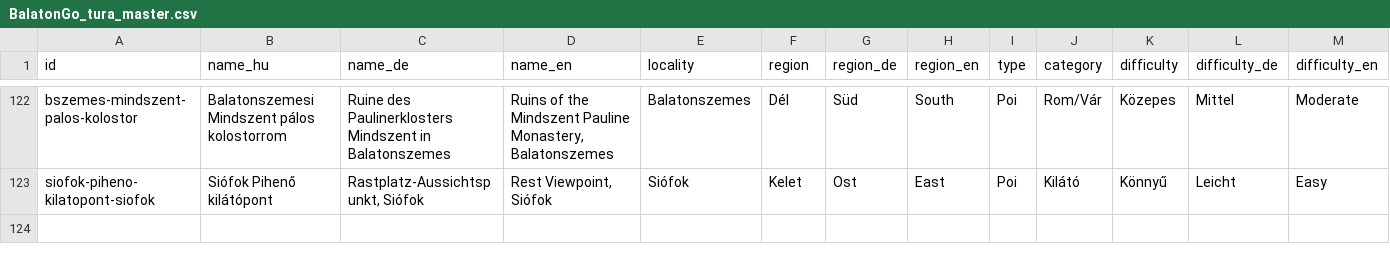
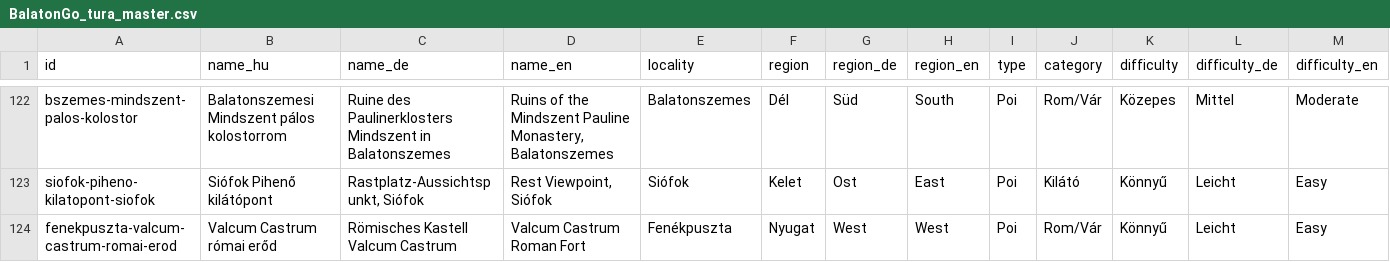
Before and after one commit to szonjakrizsan-arch/balatongo-tura, a CSV file: BalatonGo_tura_master.csv, drawn as a sheet; only a part is shown, gaps mark what is left out; rows hold the shown columns only; the diff names each change by its address in the sheet, - before the commit and + after, or states it on an @@ line.

Commit message:
Add files via upload

```diff
--- a/BalatonGo_tura_master.csv
+++ b/BalatonGo_tura_master.csv
+row 124: fenekpuszta-valcum-castrum-romai-erod | Valcum Castrum római erőd | Römisches Kastell Valcum Castrum | Valcum Castrum Roman Fort | Fenékpuszta | Nyugat | West | West | Poi | Rom/Vár | Könnyű | Leicht | Easy
```
